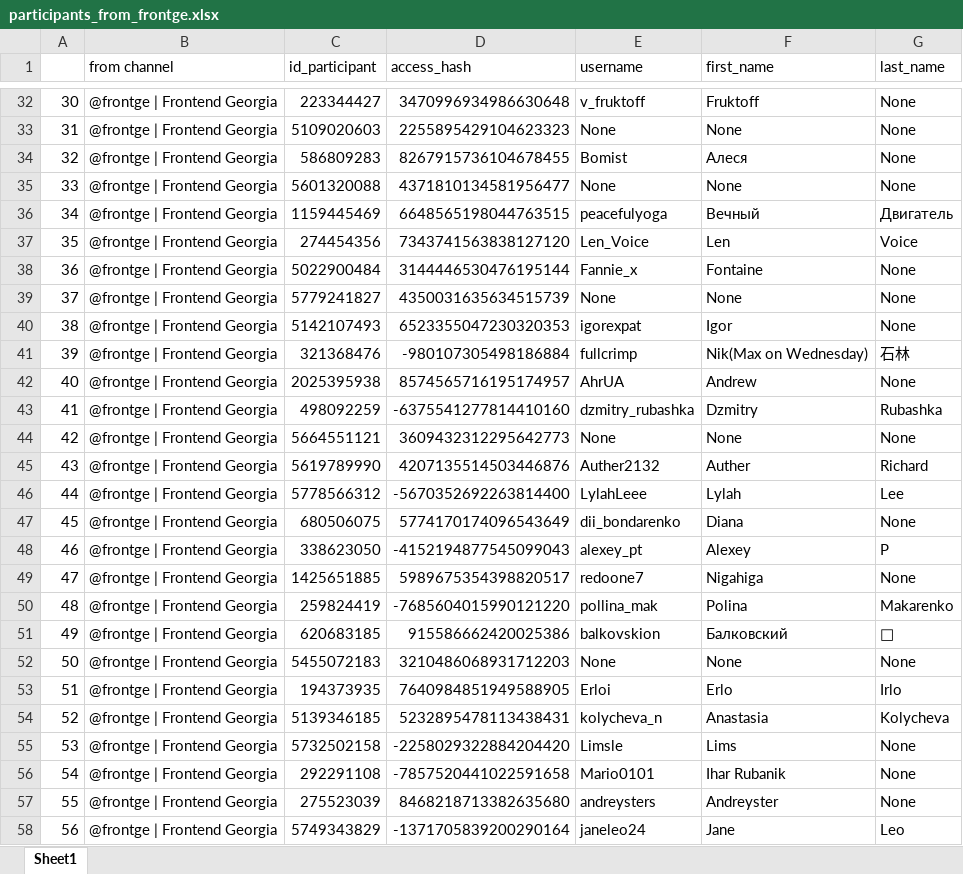
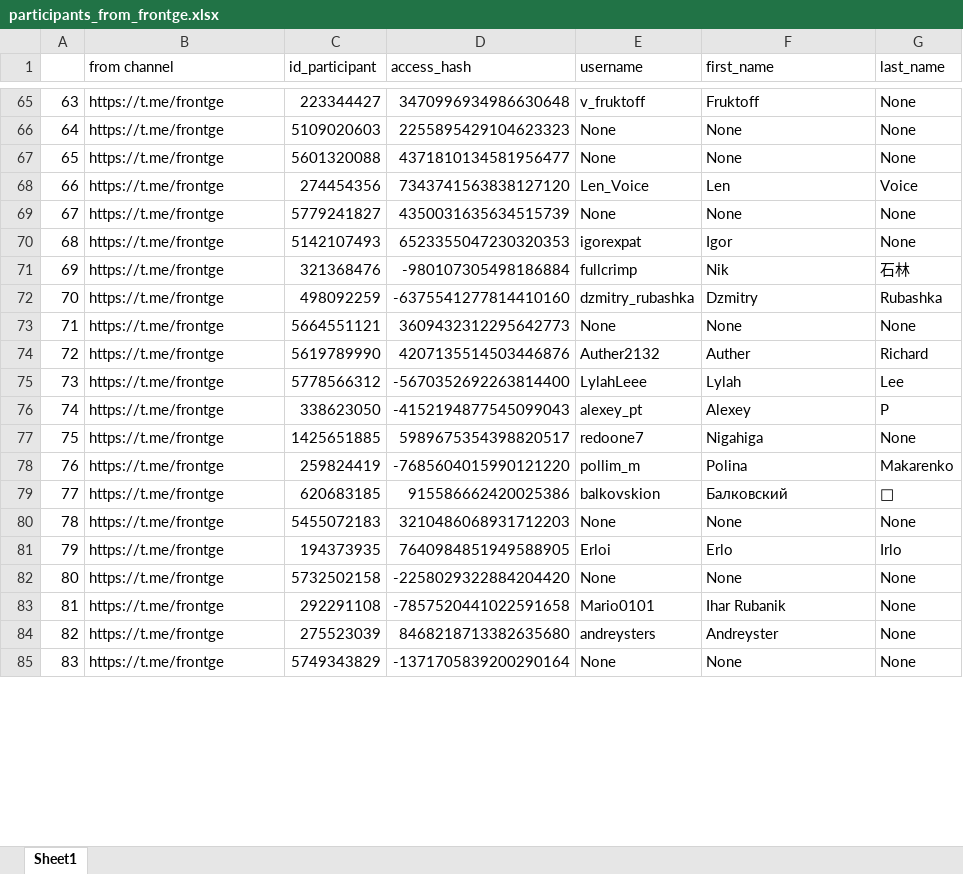
Before and after one commit to RuslanSlepuhin/scraping_telethon, an Excel workbook: participants/participants_from_frontge.xlsx, sheet Sheet1, drawn as a sheet; only a part is shown, gaps mark what is left out; values as stored, in another font and other column widths than the file's, no cell formats; removed rows and columns are numbered as before the commit, all else as after; the diff covers the shown part only; the diff names each change by its address in the sheet, - before the commit and + after, or states it on an @@ line.

```diff
--- a/participants/participants_from_frontge.xlsx (sheet Sheet1)
+++ b/participants/participants_from_frontge.xlsx (sheet Sheet1)
@@ column A renumbered from row 47 down @@
-B65:B66 (from channel): @frontge | Frontend Georgia
+B65:B66 (from channel): https://t.me/frontge
-row 34: 32 | @frontge | Frontend Georgia | 586809283 | 8267915736104678455 | Bomist | Алеся | None
-B67 (from channel): @frontge | Frontend Georgia
+B67 (from channel): https://t.me/frontge
-row 36: 34 | @frontge | Frontend Georgia | 1159445469 | 6648565198044763515 | peacefulyoga | Вечный | Двигатель
-B68 (from channel): @frontge | Frontend Georgia
+B68 (from channel): https://t.me/frontge
-row 38: 36 | @frontge | Frontend Georgia | 5022900484 | 3144446530476195144 | Fannie_x | Fontaine | None
-B69:B71 (from channel): @frontge | Frontend Georgia
+B69:B71 (from channel): https://t.me/frontge
-F71 (first_name): Nik(Max on Wednesday)
+F71 (first_name): Nik
-row 42: 40 | @frontge | Frontend Georgia | 2025395938 | 8574565716195174957 | AhrUA | Andrew | None
-B72:B75 (from channel): @frontge | Frontend Georgia
+B72:B75 (from channel): https://t.me/frontge
-row 47: 45 | @frontge | Frontend Georgia | 680506075 | 5774170174096543649 | dii_bondarenko | Diana | None
-B76:B81 (from channel): @frontge | Frontend Georgia
+B76:B81 (from channel): https://t.me/frontge
-E78 (username): pollina_mak
+E78 (username): pollim_m
-row 54: 52 | @frontge | Frontend Georgia | 5139346185 | 5232895478113438431 | kolycheva_n | Anastasia | Kolycheva
-B82:B85 (from channel): @frontge | Frontend Georgia
+B82:B85 (from channel): https://t.me/frontge
-E82 (username): Limsle
+E82 (username): None
-F82 (first_name): Lims
+F82 (first_name): None
-E85 (username): janeleo24
+E85 (username): None
-F85 (first_name): Jane
+F85 (first_name): None
-G85 (last_name): Leo
+G85 (last_name): None
```
Also changed, not shown: 43 added rows, 38 removed rows and 437 edited cells elsewhere in this sheet, cell formats, participants/participants_from_backendge.xlsx, participants/participants_from_belit_jobs.xlsx, 4 other files.
